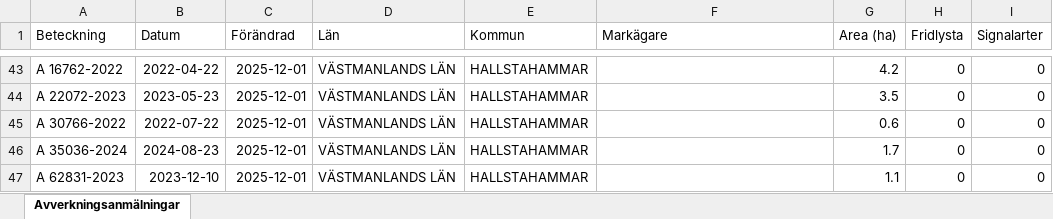
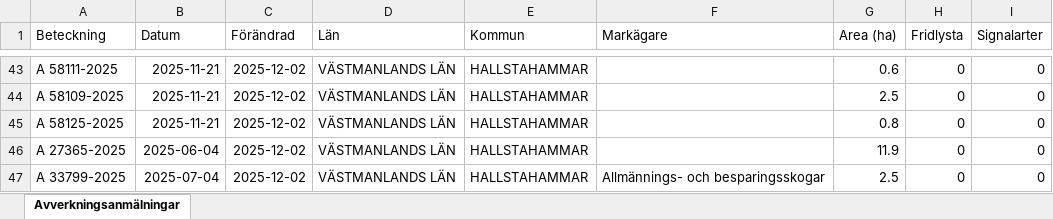
Before and after one commit to klasma/Logging_1961, an Excel workbook: Översikt HALLSTAHAMMAR.xlsx, sheet Avverkningsanmälningar, drawn as a sheet; only a part is shown, gaps mark what is left out; values as stored, in another font and other column widths than the file's, no borders; the diff covers the shown part only; the diff names each change by its address in the sheet, - before the commit and + after, or states it on an @@ line.

```diff
--- a/Översikt HALLSTAHAMMAR.xlsx (sheet Avverkningsanmälningar)
+++ b/Översikt HALLSTAHAMMAR.xlsx (sheet Avverkningsanmälningar)
-A43 (Beteckning): A 16762-2022
+A43 (Beteckning): A 58111-2025
-B43 (Datum): 2022-04-22
+B43 (Datum): 2025-11-21
-C43:C47 (Förändrad): 2025-12-01
+C43:C47 (Förändrad): 2025-12-02
-G43 (Area (ha)): 4.2
+G43 (Area (ha)): 0.6
-A44 (Beteckning): A 22072-2023
+A44 (Beteckning): A 58109-2025
-B44 (Datum): 2023-05-23
+B44 (Datum): 2025-11-21
-G44 (Area (ha)): 3.5
+G44 (Area (ha)): 2.5
-A45 (Beteckning): A 30766-2022
+A45 (Beteckning): A 58125-2025
-B45 (Datum): 2022-07-22
+B45 (Datum): 2025-11-21
-G45 (Area (ha)): 0.6
+G45 (Area (ha)): 0.8
-A46 (Beteckning): A 35036-2024
+A46 (Beteckning): A 27365-2025
-B46 (Datum): 2024-08-23
+B46 (Datum): 2025-06-04
-G46 (Area (ha)): 1.7
+G46 (Area (ha)): 11.9
-A47 (Beteckning): A 62831-2023
+A47 (Beteckning): A 33799-2025
-B47 (Datum): 2023-12-10
+B47 (Datum): 2025-07-04
-F47 (Markägare): (empty)
+F47 (Markägare): Allmännings- och besparingsskogar
-G47 (Area (ha)): 1.1
+G47 (Area (ha)): 2.5
```
Also changed, not shown: 13 added rows, 13 removed rows and 56 edited cells elsewhere in this sheet, artfynd/A 56759-2025 artfynd.xlsx, 5 other files.
